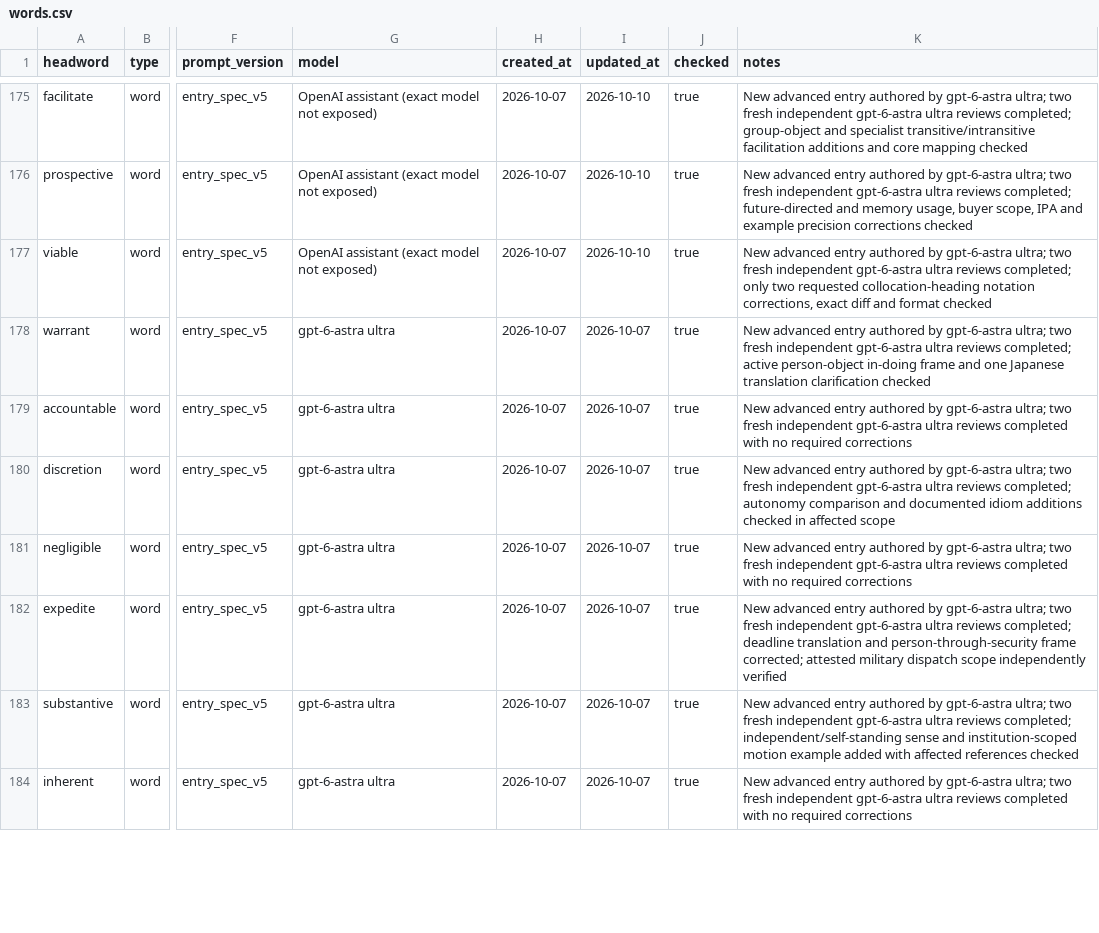
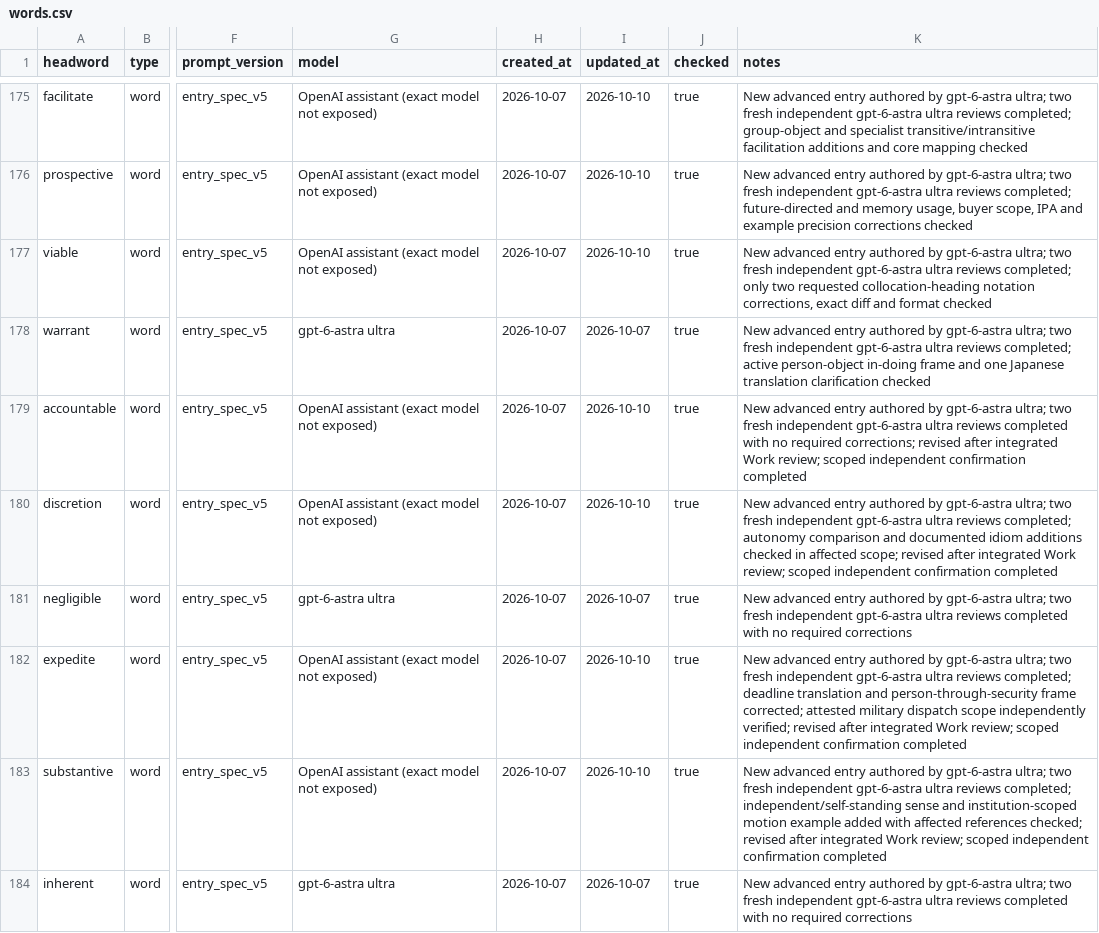
Before and after one commit to Kyapya/english-dictionary, a CSV file: queue/words.csv, drawn as a sheet; only a part is shown, gaps mark what is left out; the diff covers the shown part only; the diff names each change by its address in the sheet, - before the commit and + after, or states it on an @@ line.

Commit message:
Refine eight articles after integrated review of words 41-50 (#698)

```diff
--- a/queue/words.csv
+++ b/queue/words.csv
-G179:G180 (model): gpt-6-astra ultra
+G179:G180 (model): OpenAI assistant (exact model not exposed)
-I179:I180 (updated_at): 2026-10-07
+I179:I180 (updated_at): 2026-10-10
-K179 (notes): …no required corrections
+K179 (notes): …no required corrections; revised after integrated Work review; scoped independent confirmation completed
-K180 (notes): …in affected scope
+K180 (notes): …in affected scope; revised after integrated Work review; scoped independent confirmation completed
-G182:G183 (model): gpt-6-astra ultra
+G182:G183 (model): OpenAI assistant (exact model not exposed)
-I182:I183 (updated_at): 2026-10-07
+I182:I183 (updated_at): 2026-10-10
-K182 (notes): …scope independently verified
+K182 (notes): …scope independently verified; revised after integrated Work review; scoped independent confirmation completed
-K183 (notes): …affected references checked
+K183 (notes): …affected references checked; revised after integrated Work review; scoped independent confirmation completed
```
Also changed, not shown: 12 edited cells elsewhere in this file, 8 other files.
